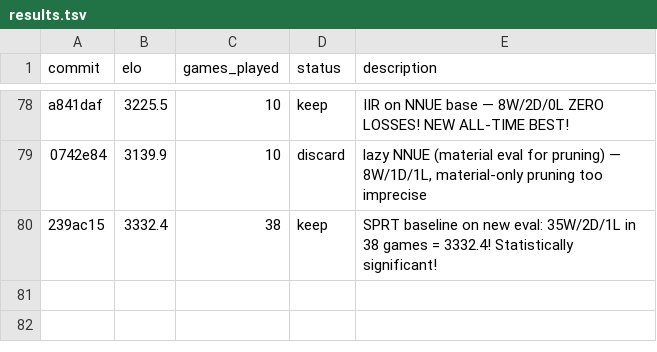
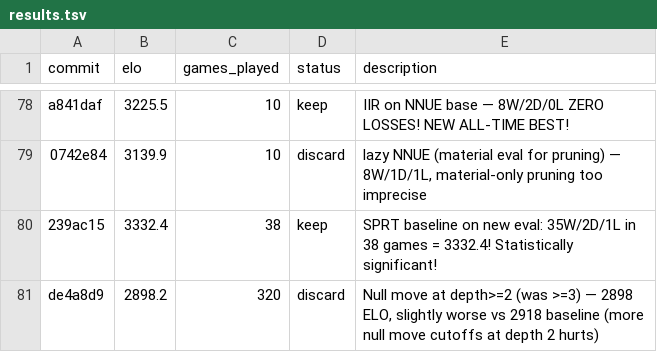
Before and after one commit to hive-swarm-hub/fork--rust-chess-engine--opencode, a TSV file: results.tsv, drawn as a sheet; only a part is shown, gaps mark what is left out; the diff names each change by its address in the sheet, - before the commit and + after, or states it on an @@ line.

Commit message:
Update results log and hive agent

```diff
--- a/results.tsv
+++ b/results.tsv
+row 81: de4a8d9 | 2898.2 | 320 | discard | Null move at depth>=2 (was >=3) — 2898 ELO, slightly worse vs 2918 baseline (more null move cutoffs at depth 2 hurts)
```
Also changed, not shown: 1 other file.
